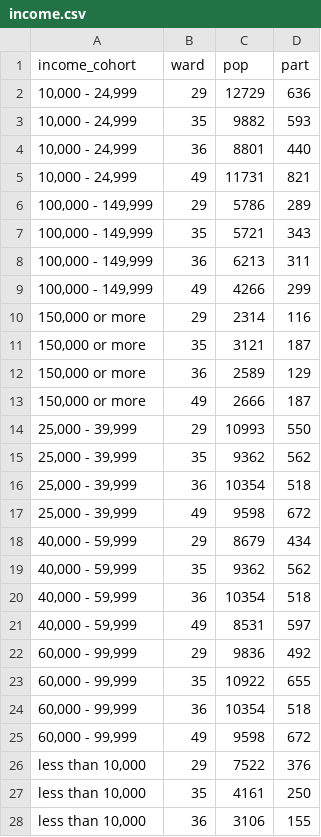
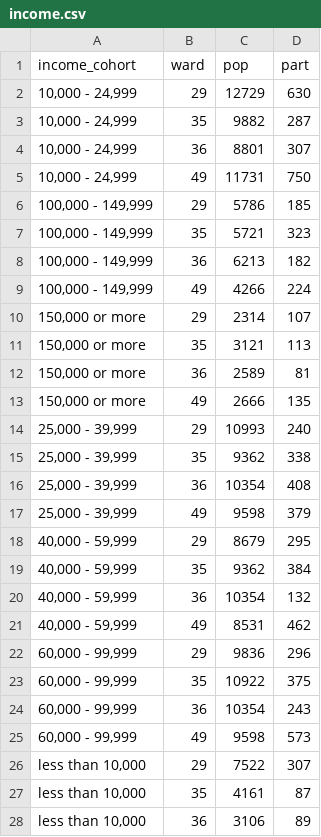
Before and after one commit to mcnuttandrew/chicago-pb-probe, a CSV file: public/data/participation_simulation/income.csv, drawn as a sheet; only a part is shown; the diff covers the shown part only.

```diff
--- a/public/data/participation_simulation/income.csv
+++ b/public/data/participation_simulation/income.csv
@@ -1,28 +1,28 @@
 "income_cohort","ward","pop","part"
-"10,000 - 24,999",29,12729,636
-"10,000 - 24,999",35,9882,593
-"10,000 - 24,999",36,8801,440
-"10,000 - 24,999",49,11731,821
-"100,000 - 149,999",29,5786,289
-"100,000 - 149,999",35,5721,343
-"100,000 - 149,999",36,6213,311
-"100,000 - 149,999",49,4266,299
-"150,000 or more",29,2314,116
-"150,000 or more",35,3121,187
-"150,000 or more",36,2589,129
-"150,000 or more",49,2666,187
-"25,000 - 39,999",29,10993,550
-"25,000 - 39,999",35,9362,562
-"25,000 - 39,999",36,10354,518
-"25,000 - 39,999",49,9598,672
-"40,000 - 59,999",29,8679,434
-"40,000 - 59,999",35,9362,562
-"40,000 - 59,999",36,10354,518
-"40,000 - 59,999",49,8531,597
-"60,000 - 99,999",29,9836,492
-"60,000 - 99,999",35,10922,655
-"60,000 - 99,999",36,10354,518
-"60,000 - 99,999",49,9598,672
-"less than 10,000",29,7522,376
-"less than 10,000",35,4161,250
-"less than 10,000",36,3106,155
+"10,000 - 24,999",29,12729,630
+"10,000 - 24,999",35,9882,287
+"10,000 - 24,999",36,8801,307
+"10,000 - 24,999",49,11731,750
+"100,000 - 149,999",29,5786,185
+"100,000 - 149,999",35,5721,323
+"100,000 - 149,999",36,6213,182
+"100,000 - 149,999",49,4266,224
+"150,000 or more",29,2314,107
+"150,000 or more",35,3121,113
+"150,000 or more",36,2589,81
+"150,000 or more",49,2666,135
+"25,000 - 39,999",29,10993,240
+"25,000 - 39,999",35,9362,338
+"25,000 - 39,999",36,10354,408
+"25,000 - 39,999",49,9598,379
+"40,000 - 59,999",29,8679,295
+"40,000 - 59,999",35,9362,384
+"40,000 - 59,999",36,10354,132
+"40,000 - 59,999",49,8531,462
+"60,000 - 99,999",29,9836,296
+"60,000 - 99,999",35,10922,375
+"60,000 - 99,999",36,10354,243
+"60,000 - 99,999",49,9598,573
+"less than 10,000",29,7522,307
+"less than 10,000",35,4161,87
+"less than 10,000",36,3106,89
```
Also changed, not shown: 1 edited cell elsewhere in this file, public/data/participation_simulation/educ.csv, public/data/participation_simulation/race.csv, 5 other files.
